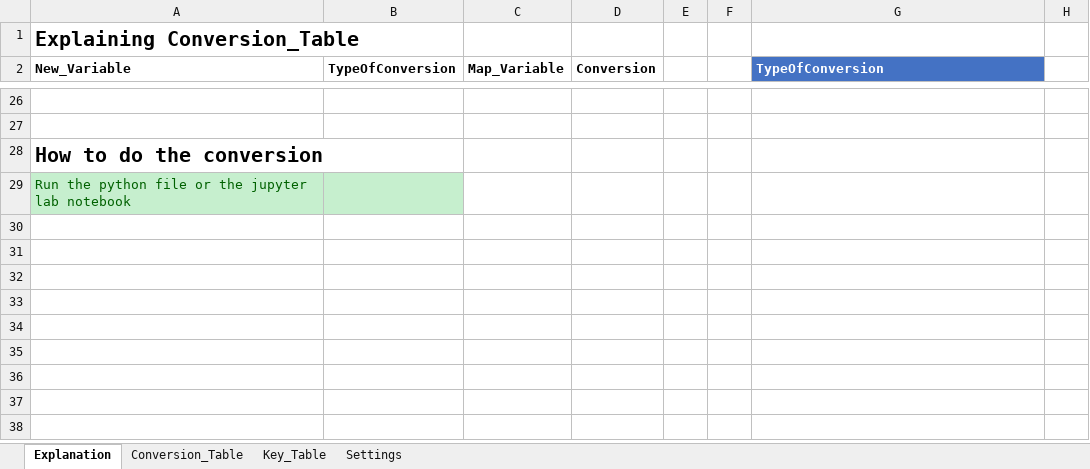
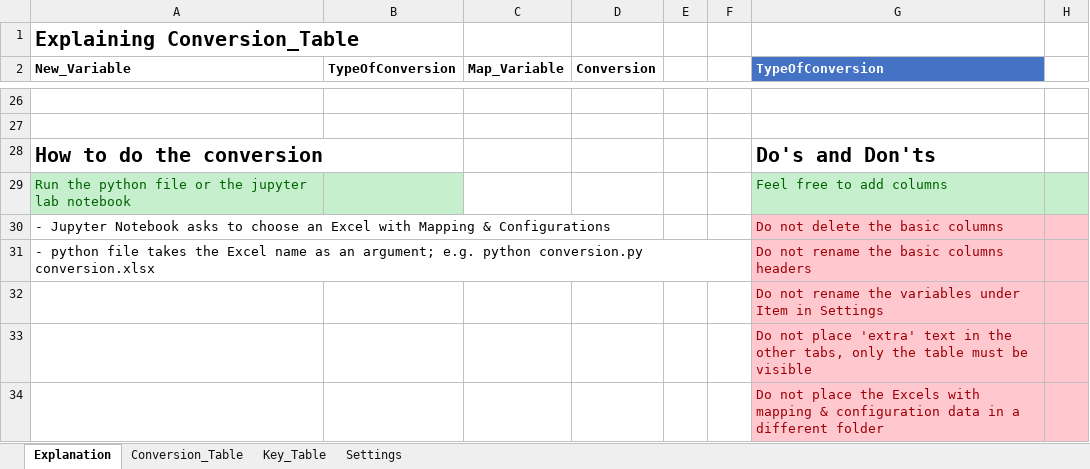
Before and after one commit to priya-gitTest/Remapping-Datasets, an Excel workbook: conversion.xlsx, sheet Explanation, drawn as a sheet; only a part is shown, gaps mark what is left out; values as stored, in another font and other column widths than the file's, no borders; table styles not drawn; the diff names each change by its address in the sheet, - before the commit and + after, or states it on an @@ line.

```diff
--- a/conversion.xlsx (sheet Explanation)
+++ b/conversion.xlsx (sheet Explanation)
-G28 (TypeOfConversion): (empty)
+G28 (TypeOfConversion): Do's and Don'ts
-G29 (TypeOfConversion): (empty)
+G29 (TypeOfConversion): Feel free to add columns
-G29:H29 fill: none
+G29:H29 fill: #C6EFCE
+row 30: - Jupyter Notebook asks to choose an Excel with Mapping & Configurations |  |  |  |  |  | Do not delete the basic columns
+row 31: - python file takes the Excel name as an argument; e.g. python conversion.py conversion.xlsx |  |  |  |  |  | Do not rename the basic columns headers
+row 32:  |  |  |  |  |  | Do not rename the variables under Item in Settings
+row 33:  |  |  |  |  |  | Do not place 'extra' text in the other tabs, only the table must be visible
+row 34:  |  |  |  |  |  | Do not place the Excels with mapping & configuration data in a different folder
```
Also changed, not shown: 1 other file.
